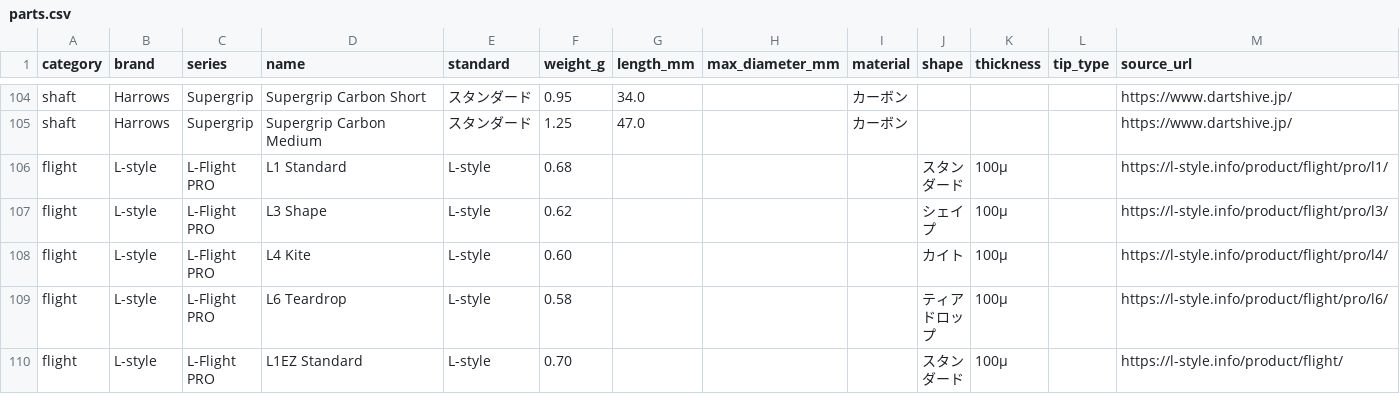
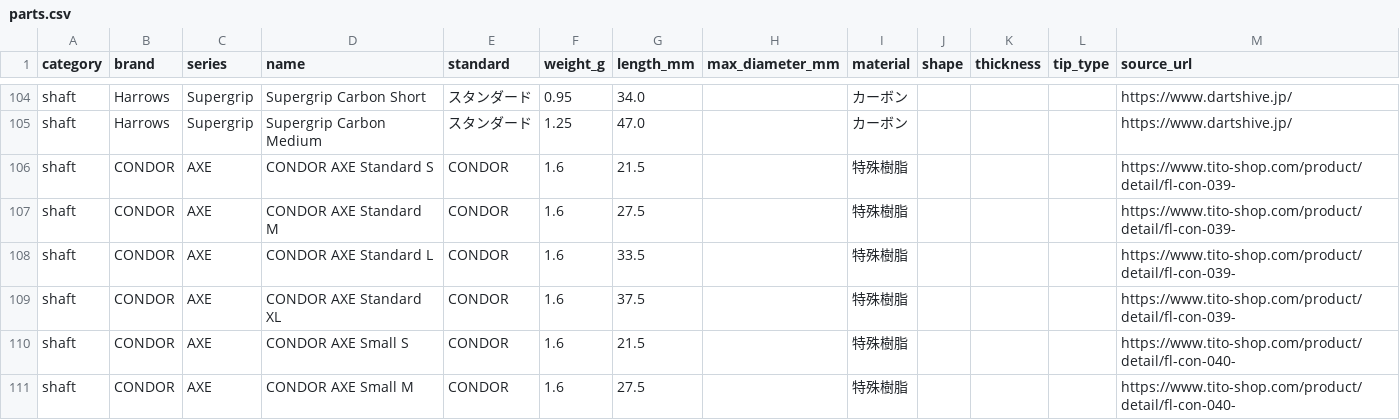
Before and after one commit to ryoohshima/DartsSpec, a CSV file: src/db/seed/parts.csv, drawn as a sheet; only a part is shown, gaps mark what is left out; the shorter side is filled out with more unchanged rows; the diff covers the shown part only.

Commit message:
feat: CONDOR AXE 一体型対（shaft/flight 11 対）と CONDOR TIP を公式スペックで整備
- CONDOR AXE Standard/Small（S/M/L/XL）・Wing Slim（S/M/L）を 2 行規約で登録
- 出典を TiTO 直営ショップの商品ページへ差し替え（旧 dartshive 行は再 seed で自動無効化）
- CONDOR TIP を公式値（0.3g）に更新し ULTIMATE（0.4g / 31mm）を追加
- 重量 1.6g は公式計測値（Small L）の代表値補完（#11 で品質チェック予定）

```diff
--- a/src/db/seed/parts.csv
+++ b/src/db/seed/parts.csv
@@ -105 +105,7 @@ shaft,Harrows,Supergrip,Supergrip Carbon Short,スタンダード,0.95,34.0,,カ
 shaft,Harrows,Supergrip,Supergrip Carbon Medium,スタンダード,1.25,47.0,,カーボン,,,,https://www.dartshive.jp/
+shaft,CONDOR,AXE,CONDOR AXE Standard S,CONDOR,1.6,21.5,,特殊樹脂,,,,https://www.tito-shop.com/product/detail/fl-con-039-
+shaft,CONDOR,AXE,CONDOR AXE Standard M,CONDOR,1.6,27.5,,特殊樹脂,,,,https://www.tito-shop.com/product/detail/fl-con-039-
+shaft,CONDOR,AXE,CONDOR AXE Standard L,CONDOR,1.6,33.5,,特殊樹脂,,,,https://www.tito-shop.com/product/detail/fl-con-039-
+shaft,CONDOR,AXE,CONDOR AXE Standard XL,CONDOR,1.6,37.5,,特殊樹脂,,,,https://www.tito-shop.com/product/detail/fl-con-039-
+shaft,CONDOR,AXE,CONDOR AXE Small S,CONDOR,1.6,21.5,,特殊樹脂,,,,https://www.tito-shop.com/product/detail/fl-con-040-
+shaft,CONDOR,AXE,CONDOR AXE Small M,CONDOR,1.6,27.5,,特殊樹脂,,,,https://www.tito-shop.com/product/detail/fl-con-040-
```
Also changed, not shown: 15 added rows and 11 edited cells elsewhere in this file.
